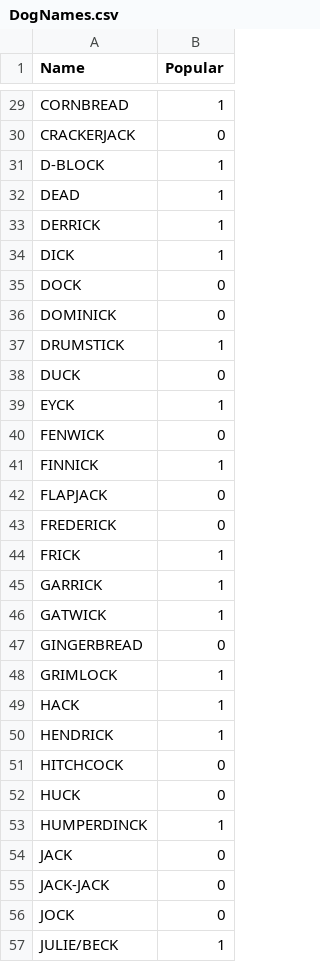
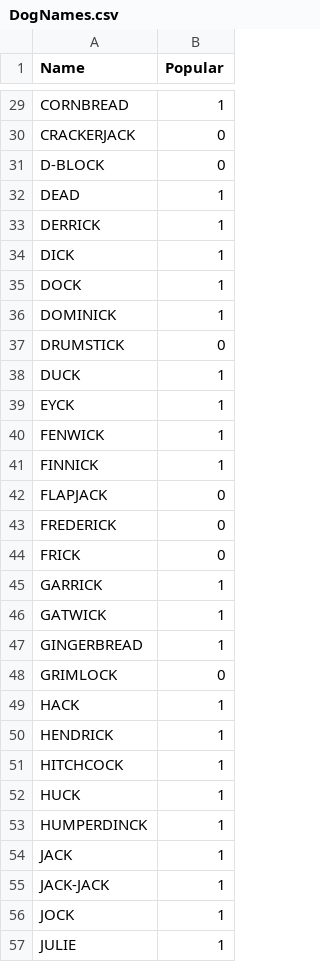
Before and after one commit to Meiger00/NLP, a CSV file: DogNames.csv, drawn as a sheet; only a part is shown, gaps mark what is left out; the diff covers the shown part only.

Commit message:
Update DogNames.csv

```diff
--- a/DogNames.csv
+++ b/DogNames.csv
@@ -30,3 +30,3 @@ CORNBREAD,1
 CRACKERJACK,0
-D-BLOCK,1
+D-BLOCK,0
 DEAD,1
@@ -34,8 +34,8 @@ DERRICK,1
 DICK,1
-DOCK,0
-DOMINICK,0
-DRUMSTICK,1
-DUCK,0
+DOCK,1
+DOMINICK,1
+DRUMSTICK,0
+DUCK,1
 EYCK,1
-FENWICK,0
+FENWICK,1
 FINNICK,1
@@ -43,15 +43,15 @@ FLAPJACK,0
 FREDERICK,0
-FRICK,1
+FRICK,0
 GARRICK,1
 GATWICK,1
-GINGERBREAD,0
-GRIMLOCK,1
+GINGERBREAD,1
+GRIMLOCK,0
 HACK,1
 HENDRICK,1
-HITCHCOCK,0
-HUCK,0
+HITCHCOCK,1
+HUCK,1
 HUMPERDINCK,1
-JACK,0
-JACK-JACK,0
-JOCK,0
-JULIE/BECK,1
+JACK,1
+JACK-JACK,1
+JOCK,1
+JULIE,1
```
Also changed, not shown: 37 edited cells elsewhere in this file.
